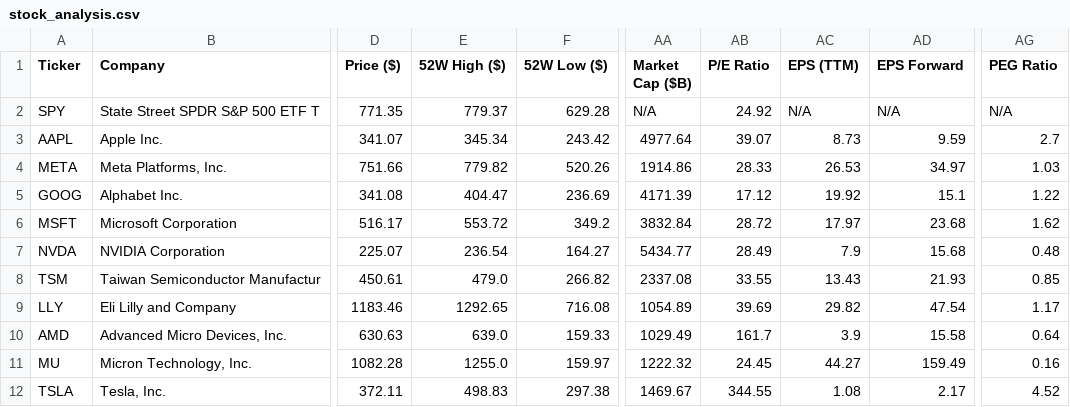
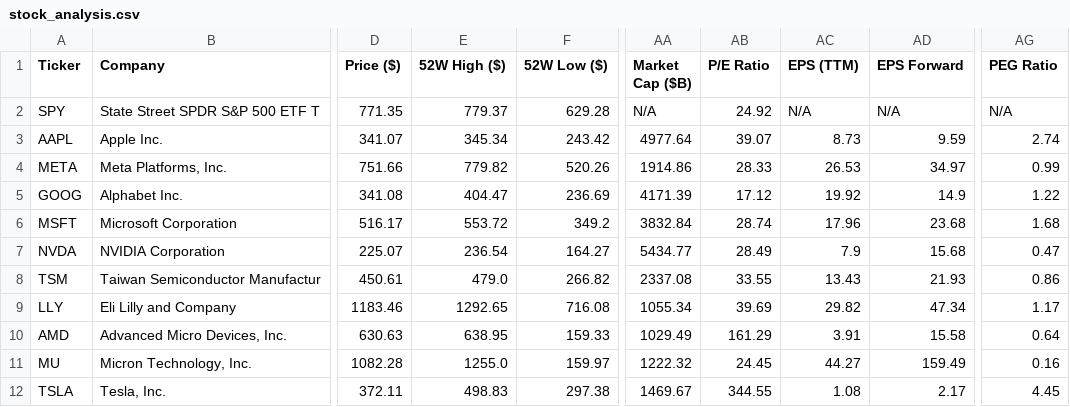
Before and after one commit to runyuzhang1007/stock-dashboard, a CSV file: stock_analysis.csv, drawn as a sheet; only a part is shown, gaps mark what is left out; the diff names each change by its address in the sheet, - before the commit and + after, or states it on an @@ line.

```diff
--- a/stock_analysis.csv
+++ b/stock_analysis.csv
-AG3 (PEG Ratio): 2.7
+AG3 (PEG Ratio): 2.74
-AG4 (PEG Ratio): 1.03
+AG4 (PEG Ratio): 0.99
-AD5 (EPS Forward): 15.1
+AD5 (EPS Forward): 14.9
-AB6 (P/E Ratio): 28.72
+AB6 (P/E Ratio): 28.74
-AC6 (EPS (TTM)): 17.97
+AC6 (EPS (TTM)): 17.96
-AG6 (PEG Ratio): 1.62
+AG6 (PEG Ratio): 1.68
-AG7 (PEG Ratio): 0.48
+AG7 (PEG Ratio): 0.47
-AG8 (PEG Ratio): 0.85
+AG8 (PEG Ratio): 0.86
-AA9 (Market Cap ($B)): 1054.89
+AA9 (Market Cap ($B)): 1055.34
-AD9 (EPS Forward): 47.54
+AD9 (EPS Forward): 47.34
-E10 (52W High ($)): 639.0
+E10 (52W High ($)): 638.95
-AB10 (P/E Ratio): 161.7
+AB10 (P/E Ratio): 161.29
-AC10 (EPS (TTM)): 3.9
+AC10 (EPS (TTM)): 3.91
-AG12 (PEG Ratio): 4.52
+AG12 (PEG Ratio): 4.45
```
Also changed, not shown: 1 other file.
